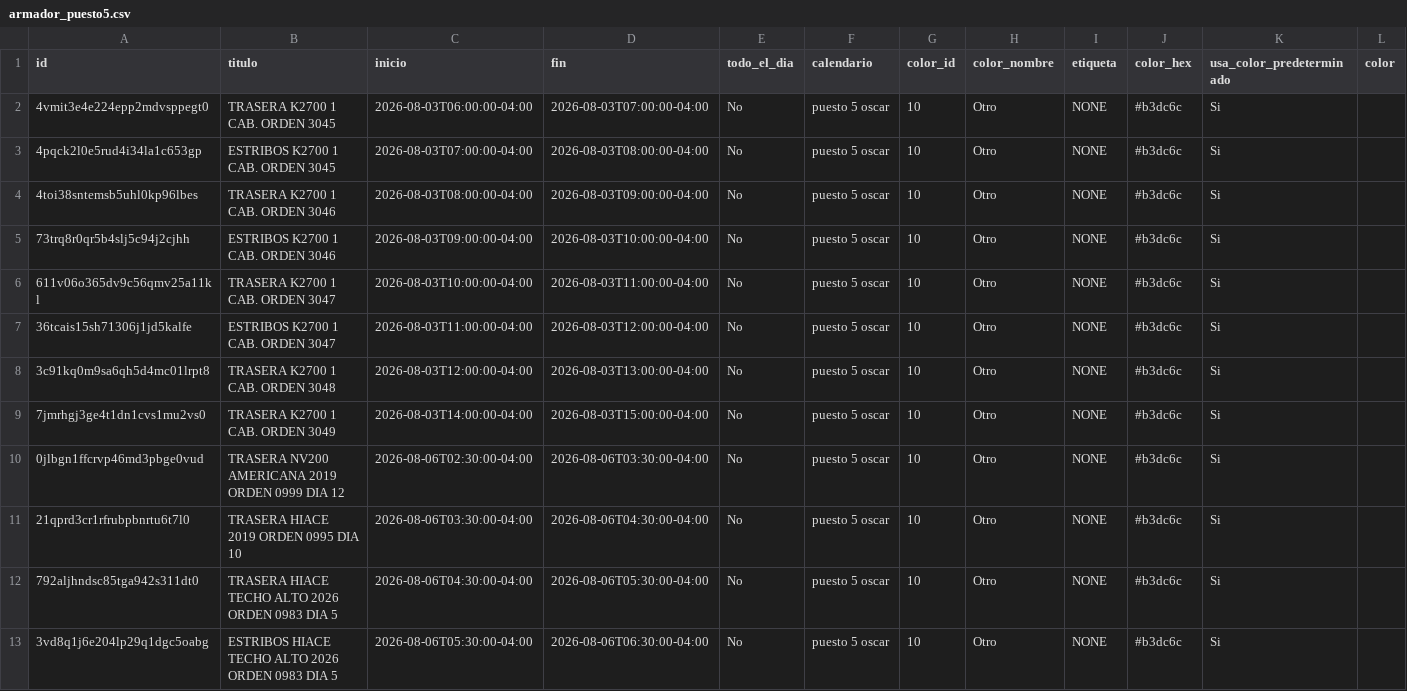
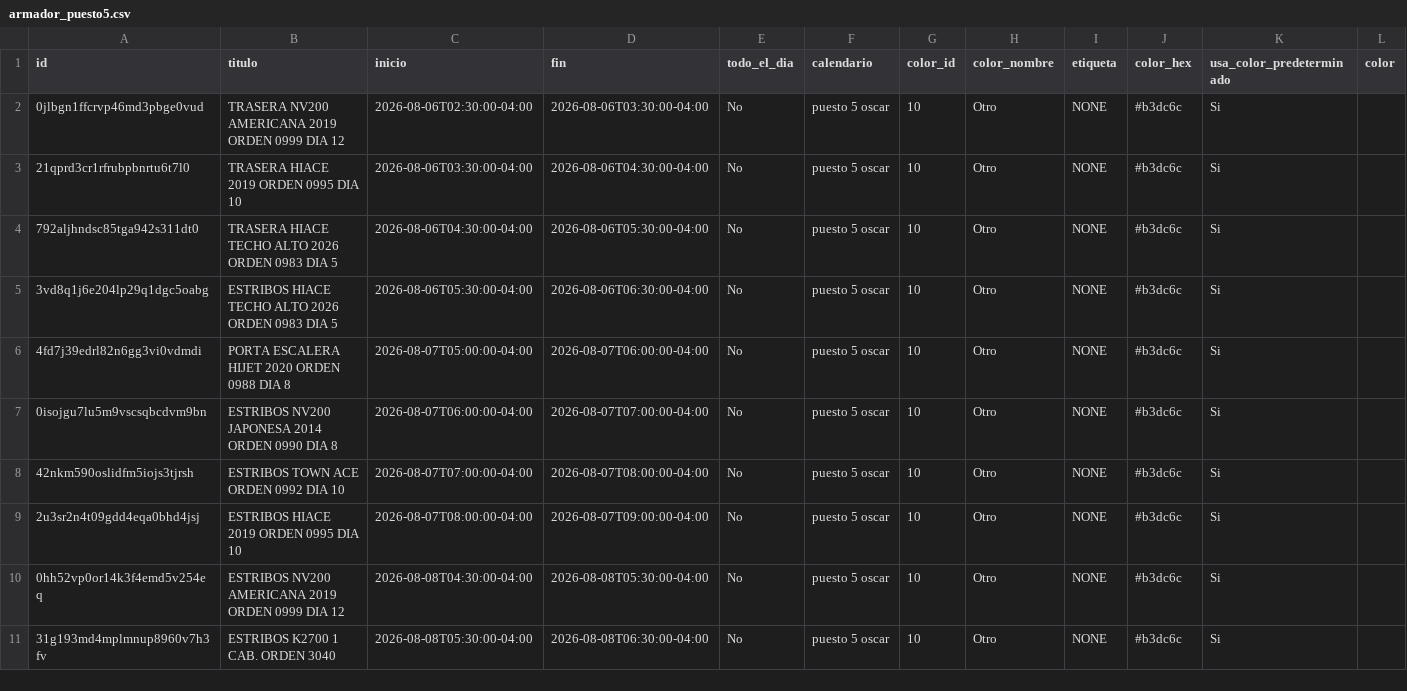
Before and after one commit to Osiris-14/rubio-defensa-ticket, a CSV file: public/data/calendario_armadores/armador_puesto5.csv, drawn as a sheet; only a part is shown; the shorter side is filled out with more unchanged rows; rows hold the shown columns only; the diff names each change by its address in the sheet, - before the commit and + after, or states it on an @@ line.

```diff
--- a/public/data/calendario_armadores/armador_puesto5.csv
+++ b/public/data/calendario_armadores/armador_puesto5.csv
-row 2: 4vmit3e4e224epp2mdvsppegt0 | TRASERA K2700 1 CAB. ORDEN 3045 | 2026-08-03T06:00:00-04:00 | 2026-08-03T07:00:00-04:00 | No | puesto 5 oscar | 10 | Otro | NONE | #b3dc6c | Si
-row 3: 4pqck2l0e5rud4i34la1c653gp | ESTRIBOS K2700 1 CAB. ORDEN 3045 | 2026-08-03T07:00:00-04:00 | 2026-08-03T08:00:00-04:00 | No | puesto 5 oscar | 10 | Otro | NONE | #b3dc6c | Si
-row 4: 4toi38sntemsb5uhl0kp96lbes | TRASERA K2700 1 CAB. ORDEN 3046 | 2026-08-03T08:00:00-04:00 | 2026-08-03T09:00:00-04:00 | No | puesto 5 oscar | 10 | Otro | NONE | #b3dc6c | Si
-row 5: 73trq8r0qr5b4slj5c94j2cjhh | ESTRIBOS K2700 1 CAB. ORDEN 3046 | 2026-08-03T09:00:00-04:00 | 2026-08-03T10:00:00-04:00 | No | puesto 5 oscar | 10 | Otro | NONE | #b3dc6c | Si
-row 6: 611v06o365dv9c56qmv25a11kl | TRASERA K2700 1 CAB. ORDEN 3047 | 2026-08-03T10:00:00-04:00 | 2026-08-03T11:00:00-04:00 | No | puesto 5 oscar | 10 | Otro | NONE | #b3dc6c | Si
-row 7: 36tcais15sh71306j1jd5kalfe | ESTRIBOS K2700 1 CAB. ORDEN 3047 | 2026-08-03T11:00:00-04:00 | 2026-08-03T12:00:00-04:00 | No | puesto 5 oscar | 10 | Otro | NONE | #b3dc6c | Si
-row 8: 3c91kq0m9sa6qh5d4mc01lrpt8 | TRASERA K2700 1 CAB. ORDEN 3048 | 2026-08-03T12:00:00-04:00 | 2026-08-03T13:00:00-04:00 | No | puesto 5 oscar | 10 | Otro | NONE | #b3dc6c | Si
-row 9: 7jmrhgj3ge4t1dn1cvs1mu2vs0 | TRASERA K2700 1 CAB. ORDEN 3049 | 2026-08-03T14:00:00-04:00 | 2026-08-03T15:00:00-04:00 | No | puesto 5 oscar | 10 | Otro | NONE | #b3dc6c | Si
```
Also changed, not shown: public/data/calendario_armadores/armador_encargado_fabricacion.csv, public/data/calendario_armadores/armador_p13_deivi.csv, 1 other file.
